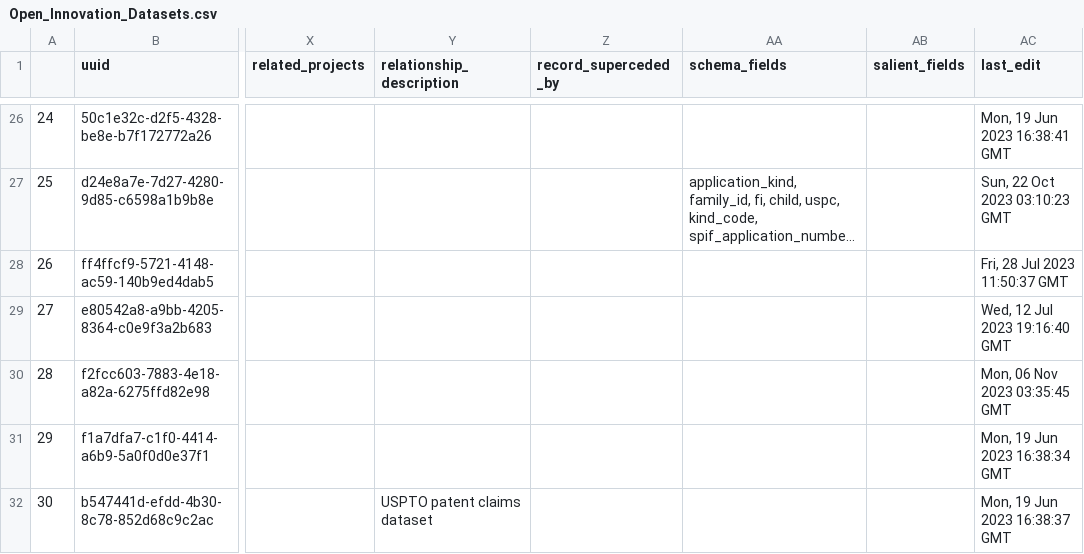
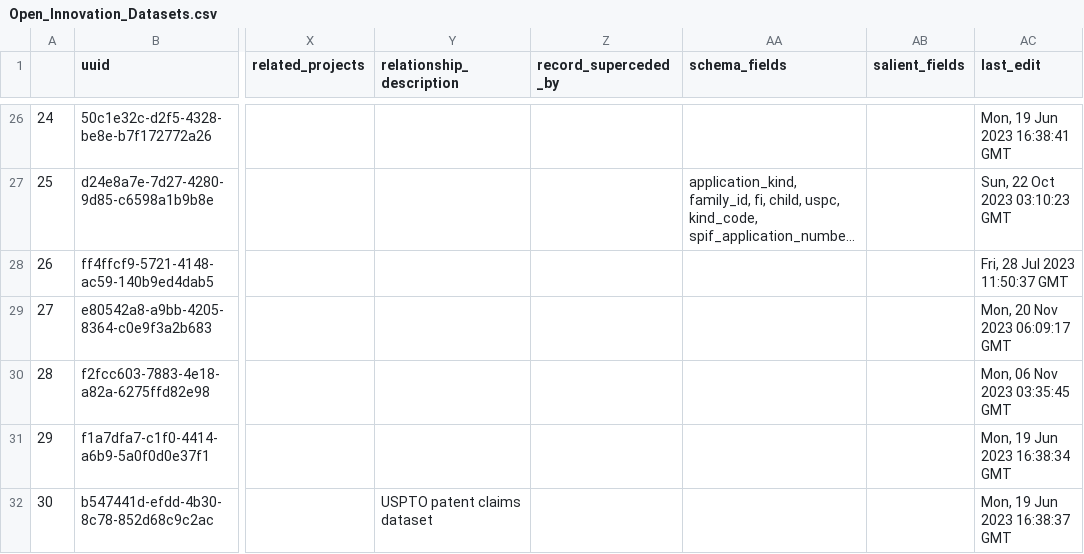
Before and after one commit to Innovation-Information-Initiative/Open-Innovation-Dataset-Index, a CSV file: index_archive/Open_Innovation_Datasets.csv, drawn as a sheet; only a part is shown, gaps mark what is left out; long unchanged cells end in …; the diff names each change by its address in the sheet, - before the commit and + after, or states it on an @@ line.

```diff
--- a/index_archive/Open_Innovation_Datasets.csv
+++ b/index_archive/Open_Innovation_Datasets.csv
-AC29 (last_edit): Wed, 12 Jul 2023 19:16:40 GMT
+AC29 (last_edit): Mon, 20 Nov 2023 06:09:17 GMT
```
Also changed, not shown: 1 other file.
